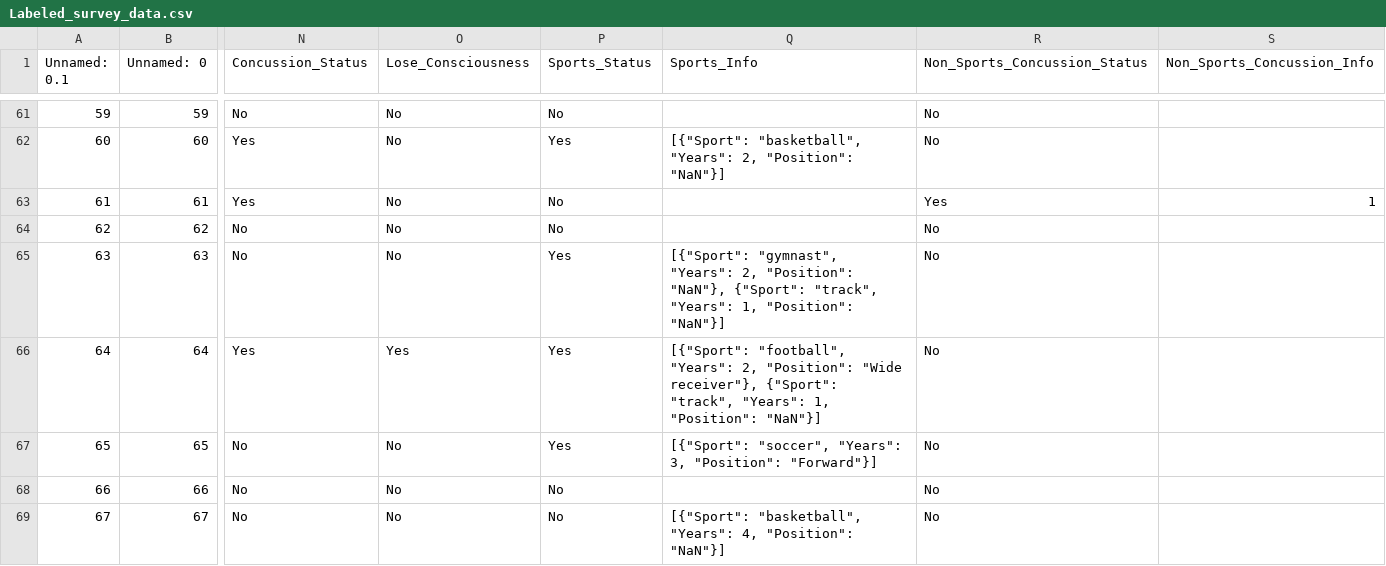
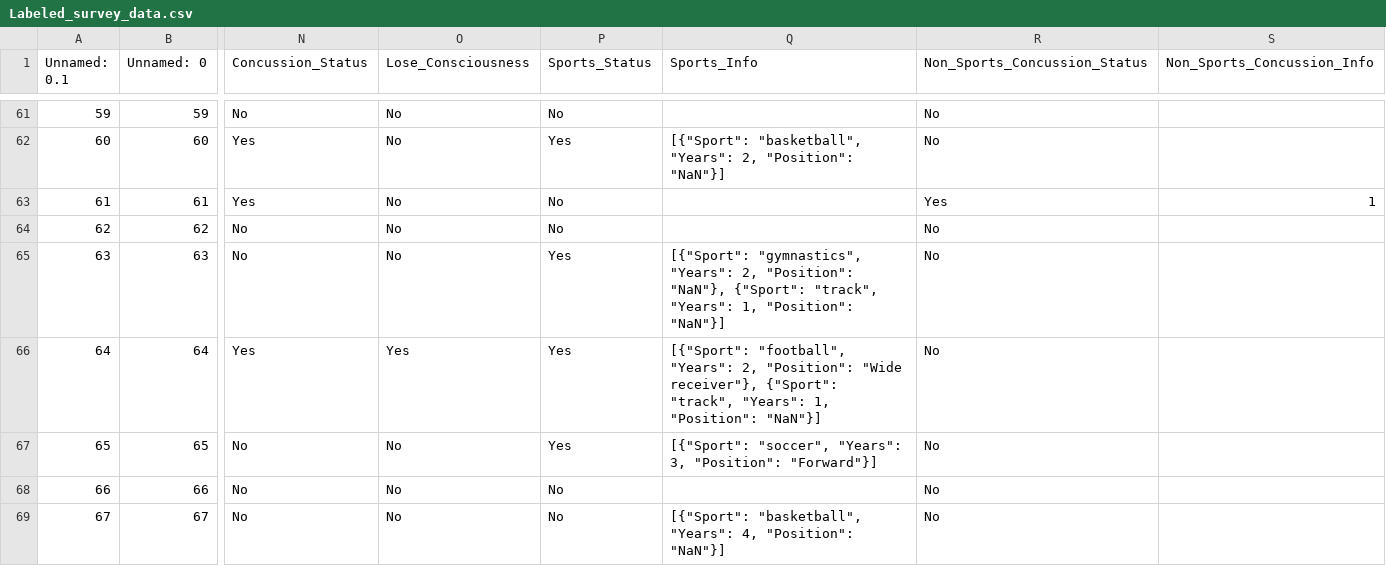
Before and after one commit to ktranfaglia1/DSCI490, a CSV file: Data/Labeled_survey_data.csv, drawn as a sheet; only a part is shown, gaps mark what is left out; the diff names each change by its address in the sheet, - before the commit and + after, or states it on an @@ line.

Commit message:
Started to label clusters

```diff
--- a/Data/Labeled_survey_data.csv
+++ b/Data/Labeled_survey_data.csv
-Q65 (Sports_Info): [{"Sport": "gymnast", "Years": 2,…
+Q65 (Sports_Info): [{"Sport": "gymnastics", "Years": 2,…
```
Also changed, not shown: 1 other file.
